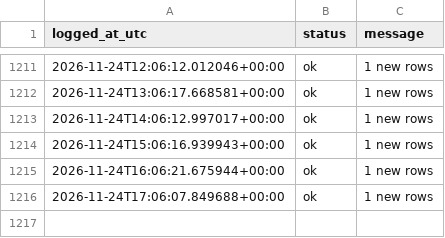
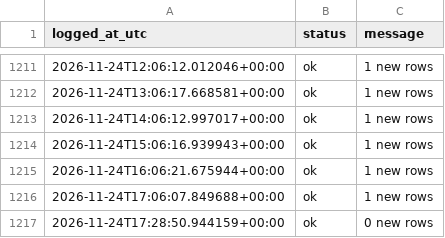
Before and after one commit to Aymane-A/AtlasQuant-, a CSV file: ai-service/data/live/run_log.csv, drawn as a sheet; only a part is shown, gaps mark what is left out; the diff names each change by its address in the sheet, - before the commit and + after, or states it on an @@ line.

Commit message:
paper log 2026-11-24T17:28Z

```diff
--- a/ai-service/data/live/run_log.csv
+++ b/ai-service/data/live/run_log.csv
+row 1217: 2026-11-24T17:28:50.944159+00:00 | ok | 0 new rows
```
